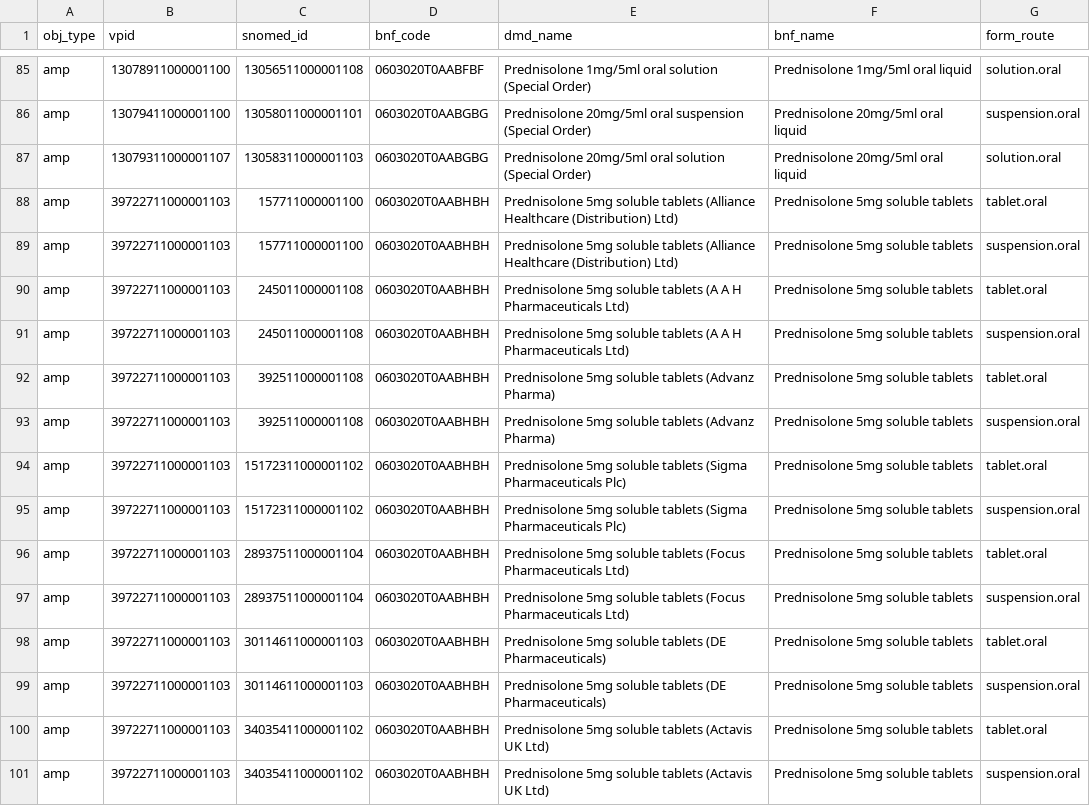
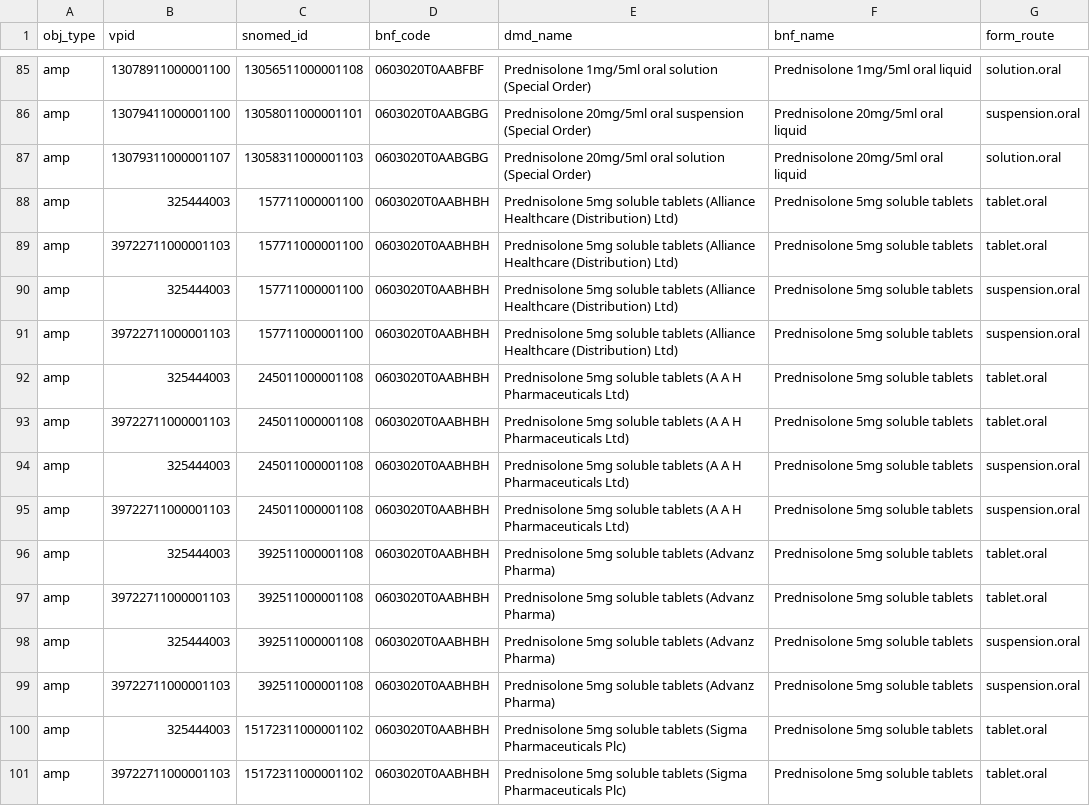
Before and after one commit to opensafely/dmd_codelist_investigation, a CSV file: local_codelists/opensafely-asthma-oral-prednisolone-medication_new.csv, drawn as a sheet; only a part is shown, gaps mark what is left out; the shorter side is filled out with more unchanged rows; the diff covers the shown part only.

```diff
--- a/local_codelists/opensafely-asthma-oral-prednisolone-medication_new.csv
+++ b/local_codelists/opensafely-asthma-oral-prednisolone-medication_new.csv
@@ -87,8 +87,15 @@ amp,13079411000001100,13058011000001101,0603020T0AABGBG,Prednisolone 20mg/5ml or
 amp,13079311000001107,13058311000001103,0603020T0AABGBG,Prednisolone 20mg/5ml oral solution (Special Order),Prednisolone 20mg/5ml oral liquid,solution.oral
+amp,325444003,157711000001100,0603020T0AABHBH,Prednisolone 5mg soluble tablets (Alliance Healthcare (Distribution) Ltd),Prednisolone 5mg soluble tablets,tablet.oral
 amp,39722711000001103,157711000001100,0603020T0AABHBH,Prednisolone 5mg soluble tablets (Alliance Healthcare (Distribution) Ltd),Prednisolone 5mg soluble tablets,tablet.oral
+amp,325444003,157711000001100,0603020T0AABHBH,Prednisolone 5mg soluble tablets (Alliance Healthcare (Distribution) Ltd),Prednisolone 5mg soluble tablets,suspension.oral
 amp,39722711000001103,157711000001100,0603020T0AABHBH,Prednisolone 5mg soluble tablets (Alliance Healthcare (Distribution) Ltd),Prednisolone 5mg soluble tablets,suspension.oral
+amp,325444003,245011000001108,0603020T0AABHBH,Prednisolone 5mg soluble tablets (A A H Pharmaceuticals Ltd),Prednisolone 5mg soluble tablets,tablet.oral
 amp,39722711000001103,245011000001108,0603020T0AABHBH,Prednisolone 5mg soluble tablets (A A H Pharmaceuticals Ltd),Prednisolone 5mg soluble tablets,tablet.oral
+amp,325444003,245011000001108,0603020T0AABHBH,Prednisolone 5mg soluble tablets (A A H Pharmaceuticals Ltd),Prednisolone 5mg soluble tablets,suspension.oral
 amp,39722711000001103,245011000001108,0603020T0AABHBH,Prednisolone 5mg soluble tablets (A A H Pharmaceuticals Ltd),Prednisolone 5mg soluble tablets,suspension.oral
+amp,325444003,392511000001108,0603020T0AABHBH,Prednisolone 5mg soluble tablets (Advanz Pharma),Prednisolone 5mg soluble tablets,tablet.oral
 amp,39722711000001103,392511000001108,0603020T0AABHBH,Prednisolone 5mg soluble tablets (Advanz Pharma),Prednisolone 5mg soluble tablets,tablet.oral
+amp,325444003,392511000001108,0603020T0AABHBH,Prednisolone 5mg soluble tablets (Advanz Pharma),Prednisolone 5mg soluble tablets,suspension.oral
 amp,39722711000001103,392511000001108,0603020T0AABHBH,Prednisolone 5mg soluble tablets (Advanz Pharma),Prednisolone 5mg soluble tablets,suspension.oral
+amp,325444003,15172311000001102,0603020T0AABHBH,Prednisolone 5mg soluble tablets (Sigma Pharmaceuticals Plc),Prednisolone 5mg soluble tablets,tablet.oral
 amp,39722711000001103,15172311000001102,0603020T0AABHBH,Prednisolone 5mg soluble tablets (Sigma Pharmaceuticals Plc),Prednisolone 5mg soluble tablets,tablet.oral
```
Also changed, not shown: 11 added rows elsewhere in this file, local_codelists/opensafely-asthma-inhaler-steroid-medication_new.csv, local_codelists/opensafely-asthma-related-drug-treatment-codes_new.csv, 40 other files.
